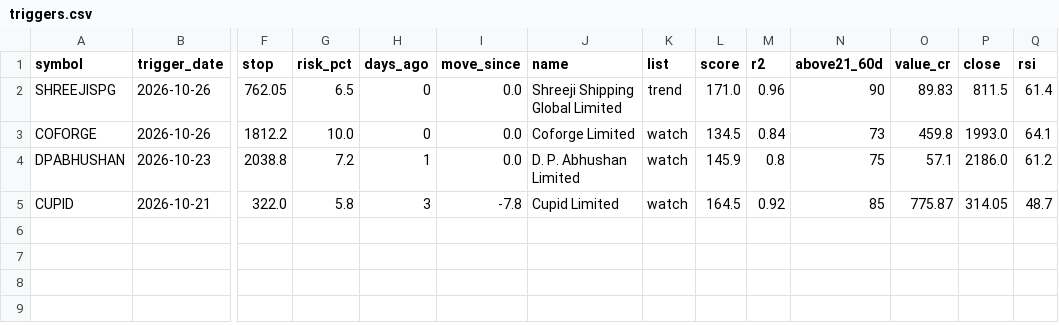
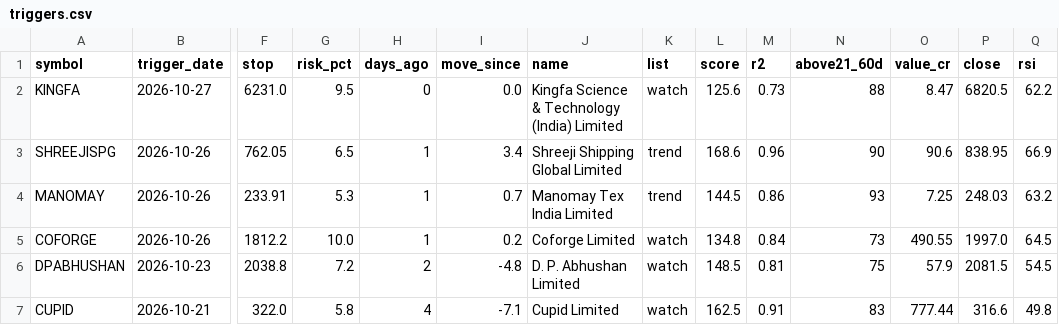
Before and after one commit to drsinghap81/blank-app, a CSV file: data/scan/triggers.csv, drawn as a sheet; only a part is shown, gaps mark what is left out; addresses are those after the commit; rows hold the shown columns only; the diff names each change by its address in the sheet, - before the commit and + after, or states it on an @@ line.

```diff
--- a/data/scan/triggers.csv
+++ b/data/scan/triggers.csv
+row 2: KINGFA | 2026-10-27 | 6231.0 | 9.5 | 0 | 0.0 | Kingfa Science & Technology (India) Limited | watch | 125.6 | 0.73 | 88 | 8.47 | 6820.5 | 62.2
-H3 (days_ago): 0
+H3 (days_ago): 1
-I3 (move_since): 0.0
+I3 (move_since): 3.4
-L3 (score): 171.0
+L3 (score): 168.6
-O3 (value_cr): 89.83
+O3 (value_cr): 90.6
-P3 (close): 811.5
+P3 (close): 838.95
-Q3 (rsi): 61.4
+Q3 (rsi): 66.9
+row 4: MANOMAY | 2026-10-26 | 233.91 | 5.3 | 1 | 0.7 | Manomay Tex India Limited | trend | 144.5 | 0.86 | 93 | 7.25 | 248.03 | 63.2
-H5 (days_ago): 0
+H5 (days_ago): 1
-I5 (move_since): 0.0
+I5 (move_since): 0.2
-L5 (score): 134.5
+L5 (score): 134.8
-O5 (value_cr): 459.8
+O5 (value_cr): 490.55
-P5 (close): 1993.0
+P5 (close): 1997.0
-Q5 (rsi): 64.1
+Q5 (rsi): 64.5
-H6 (days_ago): 1
+H6 (days_ago): 2
-I6 (move_since): 0.0
+I6 (move_since): -4.8
-L6 (score): 145.9
+L6 (score): 148.5
-M6 (r2): 0.8
+M6 (r2): 0.81
-O6 (value_cr): 57.1
+O6 (value_cr): 57.9
-P6 (close): 2186.0
+P6 (close): 2081.5
-Q6 (rsi): 61.2
+Q6 (rsi): 54.5
-H7 (days_ago): 3
+H7 (days_ago): 4
-I7 (move_since): -7.8
+I7 (move_since): -7.1
-L7 (score): 164.5
+L7 (score): 162.5
-M7 (r2): 0.92
+M7 (r2): 0.91
-N7 (above21_60d): 85
+N7 (above21_60d): 83
-O7 (value_cr): 775.87
+O7 (value_cr): 777.44
-P7 (close): 314.05
+P7 (close): 316.6
-Q7 (rsi): 48.7
+Q7 (rsi): 49.8
```
Also changed, not shown: data/scan/trend_scan.csv, 1 other file.
